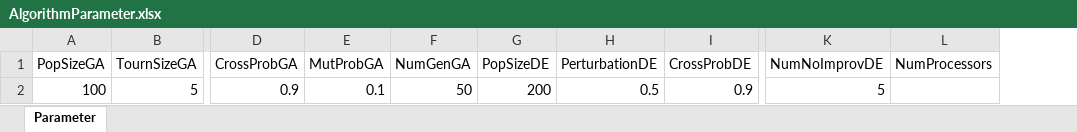
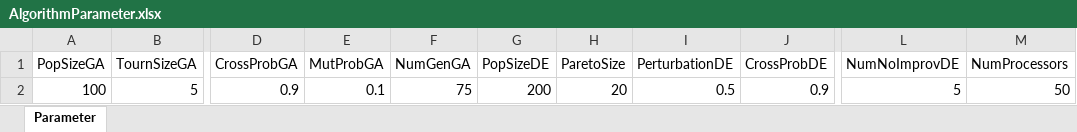
Before and after one commit to J-A-St/moc_retrofit_ga_de, an Excel workbook: data/AlgorithmParameter.xlsx, sheet Parameter, drawn as a sheet; only a part is shown, gaps mark what is left out; values as stored, in another font and other column widths than the file's, no borders; addresses are those after the commit; the diff names each change by its address in the sheet, - before the commit and + after, or states it on an @@ line.

Commit message:
Added a Pareto front size limit variable

```diff
--- a/data/AlgorithmParameter.xlsx (sheet Parameter)
+++ b/data/AlgorithmParameter.xlsx (sheet Parameter)
+column H (ParetoSize), row 2: 20
-F2 (NumGenGA): 50
+F2 (NumGenGA): 75
-M2 (NumProcessors): (empty)
+M2 (NumProcessors): 50
```
Also changed, not shown: data/AlgorithmParameter_short_comp.xlsx, 2 other files.
